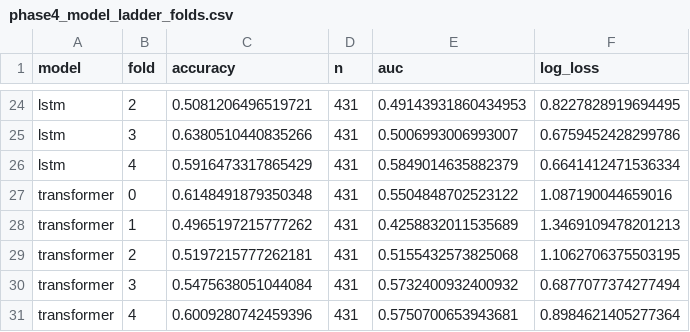
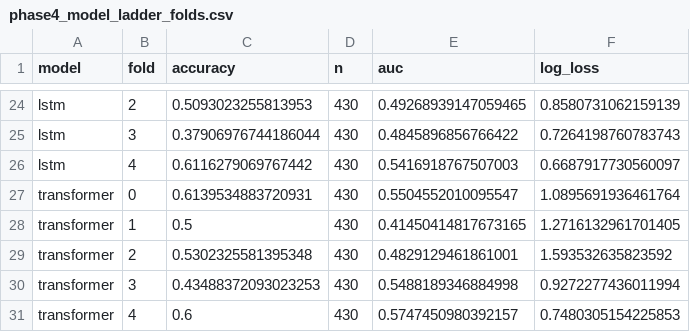
Before and after one commit to SophiaFZhu/MacroMarket-Transformer, a CSV file: reports/phase4_model_ladder_folds.csv, drawn as a sheet; only a part is shown, gaps mark what is left out; the diff covers the shown part only; the diff names each change by its address in the sheet, - before the commit and + after, or states it on an @@ line.

```diff
--- a/reports/phase4_model_ladder_folds.csv
+++ b/reports/phase4_model_ladder_folds.csv
-C24 (accuracy): 0.5081206496519721
+C24 (accuracy): 0.5093023255813953
-D24:D31 (n): 431
+D24:D31 (n): 430
-E24 (auc): 0.49143931860434953
+E24 (auc): 0.49268939147059465
-F24 (log_loss): 0.8227828919694495
+F24 (log_loss): 0.8580731062159139
-C25 (accuracy): 0.6380510440835266
+C25 (accuracy): 0.37906976744186044
-E25 (auc): 0.5006993006993007
+E25 (auc): 0.4845896856766422
-F25 (log_loss): 0.6759452428299786
+F25 (log_loss): 0.7264198760783743
-C26 (accuracy): 0.5916473317865429
+C26 (accuracy): 0.6116279069767442
-E26 (auc): 0.5849014635882379
+E26 (auc): 0.5416918767507003
-F26 (log_loss): 0.6641412471536334
+F26 (log_loss): 0.6687917730560097
-C27 (accuracy): 0.6148491879350348
+C27 (accuracy): 0.6139534883720931
-E27 (auc): 0.5504848702523122
+E27 (auc): 0.5504552010095547
-F27 (log_loss): 1.087190044659016
+F27 (log_loss): 1.0895691936461764
-C28 (accuracy): 0.4965197215777262
+C28 (accuracy): 0.5
-E28 (auc): 0.4258832011535689
+E28 (auc): 0.41450414817673165
-F28 (log_loss): 1.3469109478201213
+F28 (log_loss): 1.2716132961701405
-C29 (accuracy): 0.5197215777262181
+C29 (accuracy): 0.5302325581395348
-E29 (auc): 0.5155432573825068
+E29 (auc): 0.4829129461861001
-F29 (log_loss): 1.1062706375503195
+F29 (log_loss): 1.593532635823592
-C30 (accuracy): 0.5475638051044084
+C30 (accuracy): 0.43488372093023253
-E30 (auc): 0.5732400932400932
+E30 (auc): 0.5488189346884998
-F30 (log_loss): 0.6877077374277494
+F30 (log_loss): 0.9272277436011994
-C31 (accuracy): 0.6009280742459396
+C31 (accuracy): 0.6
-E31 (auc): 0.5750700653943681
+E31 (auc): 0.5747450980392157
-F31 (log_loss): 0.8984621405277364
+F31 (log_loss): 0.7480305154225853
```
Also changed, not shown: 83 edited cells elsewhere in this file, reports/phase4_model_ladder_summary.csv, 22 other files.
